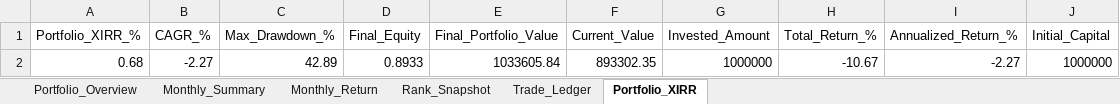
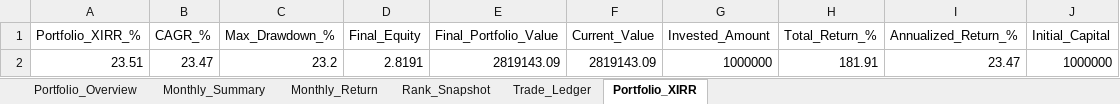
Before and after one commit to Super-Traders/Market-Move, an Excel workbook: portfolio_monthly_report.xlsx, sheet Portfolio_XIRR, drawn as a sheet; values as stored, in another font and other column widths than the file's, no borders; removed rows and columns are numbered as before the commit, all else as after; the diff names each change by its address in the sheet, - before the commit and + after, or states it on an @@ line.

```diff
--- a/portfolio_monthly_report.xlsx (sheet Portfolio_XIRR)
+++ b/portfolio_monthly_report.xlsx (sheet Portfolio_XIRR)
-row 2: 0.68 | -2.27 | 42.89 | 0.8933 | 1033605.84 | 893302.35 | 1000000 | -10.67 | -2.27 | 1000000
+row 2: 23.51 | 23.47 | 23.2 | 2.8191 | 2819143.09 | 2819143.09 | 1000000 | 181.91 | 23.47 | 1000000
```
Also changed, not shown: sheet Trade_Ledger, sheet Rank_Snapshot, sheet Monthly_Summary, sheet Monthly_Return, sheet Portfolio_Overview, portfolio_monthly_report - 5 year 20 Stock 60 Exit.xlsx, portfolio_parameter_sweep Study.xlsx, 3 other files.
